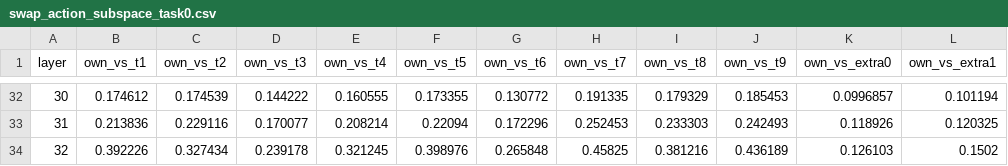
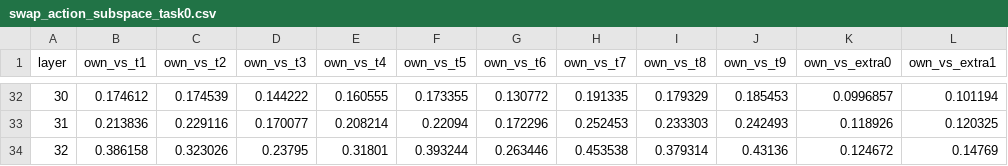
Before and after one commit to alinaliu2025/VLAinterp, a CSV file: runs/run4/plots/swap_action_subspace_task0.csv, drawn as a sheet; only a part is shown, gaps mark what is left out.

Commit message:
run4: raw-feature analysis plots; regenerate action-subspace plot with post-norm fix

```diff
--- a/runs/run4/plots/swap_action_subspace_task0.csv
+++ b/runs/run4/plots/swap_action_subspace_task0.csv
@@ -33,2 +33,2 @@ layer,own_vs_t1,own_vs_t2,own_vs_t3,own_vs_t4,own_vs_t5,own_vs_t6,own_vs_t7,own_
 31,0.213836,0.229116,0.170077,0.208214,0.22094,0.172296,0.252453,0.233303,0.242493,0.118926,0.120325
-32,0.392226,0.327434,0.239178,0.321245,0.398976,0.265848,0.45825,0.381216,0.436189,0.126103,0.1502
+32,0.386158,0.323026,0.23795,0.31801,0.393244,0.263446,0.453538,0.379314,0.43136,0.124672,0.14769
```
Also changed, not shown: 9 other files.
